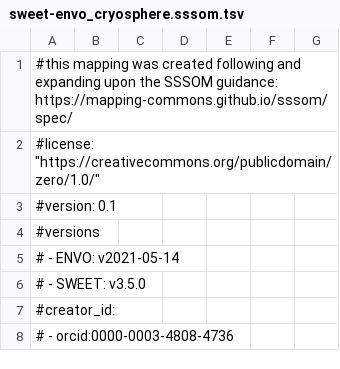
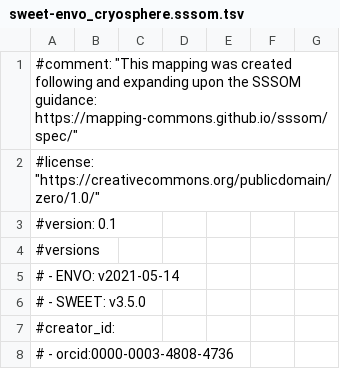
Before and after one commit to EnvironmentOntology/envo, a TSV file: mappings/sweet-envo_cryosphere.sssom.tsv, drawn as a sheet; only a part is shown.

Commit message:
Update mappings/sweet-envo_cryosphere.sssom.tsv
Co-authored-by: Nico Matentzoglu <nicolas.matentzoglu@gmail.com>

```diff
--- a/mappings/sweet-envo_cryosphere.sssom.tsv
+++ b/mappings/sweet-envo_cryosphere.sssom.tsv
@@ -1,2 +1,2 @@
-#this mapping was created following and expanding upon the SSSOM guidance: https://mapping-commons.github.io/sssom/spec/
+#comment: "This mapping was created following and expanding upon the SSSOM guidance: https://mapping-commons.github.io/sssom/spec/"
 #license: "https://creativecommons.org/publicdomain/zero/1.0/"
```
